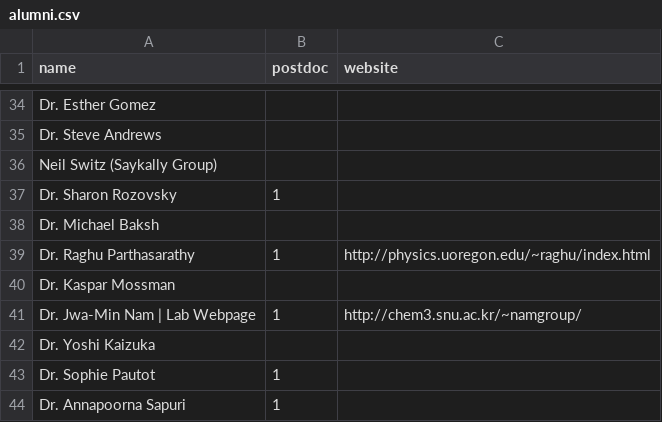
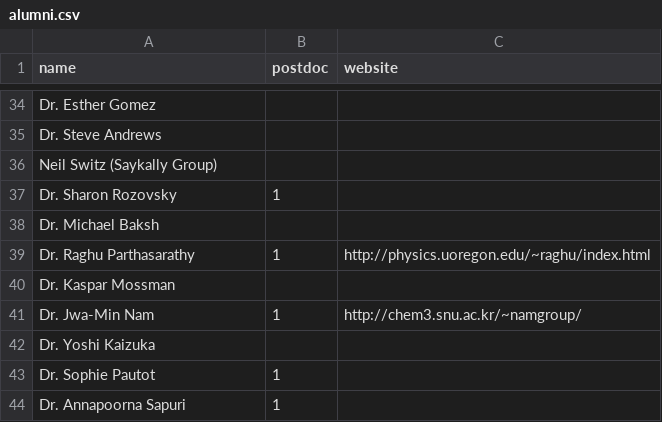
Before and after one commit to GrovesLab/GrovesLabWebsite, a CSV file: assemble/src/data/alumni.csv, drawn as a sheet; only a part is shown, gaps mark what is left out.

```diff
--- a/assemble/src/data/alumni.csv
+++ b/assemble/src/data/alumni.csv
@@ -40,3 +40,3 @@ Dr. Raghu Parthasarathy,1,http://physics.uoregon.edu/~raghu/index.html
 Dr. Kaspar Mossman,,
-Dr. Jwa-Min Nam | Lab Webpage,1,http://chem3.snu.ac.kr/~namgroup/
+Dr. Jwa-Min Nam,1,http://chem3.snu.ac.kr/~namgroup/
 Dr. Yoshi Kaizuka,,
```
Also changed, not shown: 1 other file.
